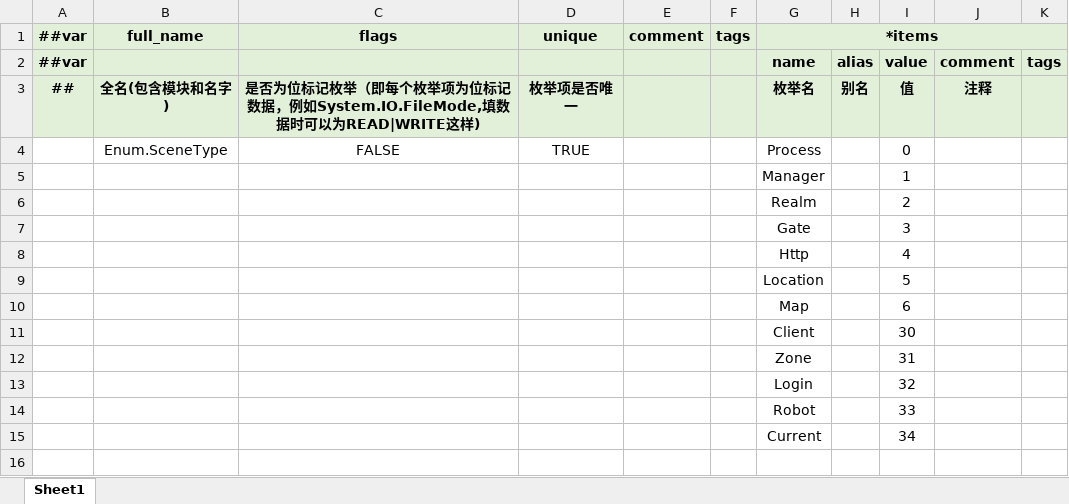
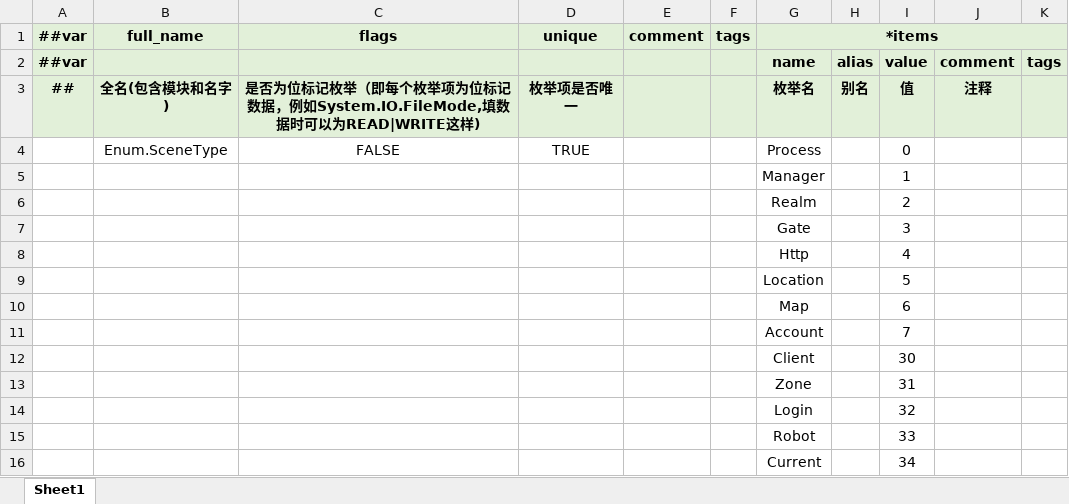
Before and after one commit to Gasskin/ET, an Excel workbook: LuBan/Datas/__enums__.xlsx, sheet Sheet1, drawn as a sheet; values as stored, in another font and other column widths than the file's, no borders; the diff names each change by its address in the sheet, - before the commit and + after, or states it on an @@ line.

```diff
--- a/LuBan/Datas/__enums__.xlsx (sheet Sheet1)
+++ b/LuBan/Datas/__enums__.xlsx (sheet Sheet1)
+row 11:  |  |  |  |  |  | Account |  | 7
```
Also changed, not shown: LuBan/Datas/Server/S_StartScene.xlsx, 29 other files.
